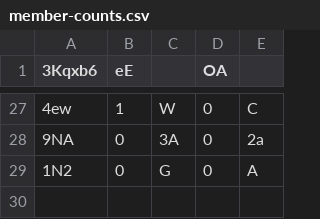
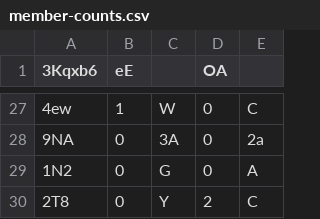
Before and after one commit to Naritulum/tracker, a CSV file: data/member-counts.csv, drawn as a sheet; only a part is shown, gaps mark what is left out; the diff names each change by its address in the sheet, - before the commit and + after, or states it on an @@ line.

```diff
--- a/data/member-counts.csv
+++ b/data/member-counts.csv
+row 30: 2T8 | 0 | Y | 2 | C
```
